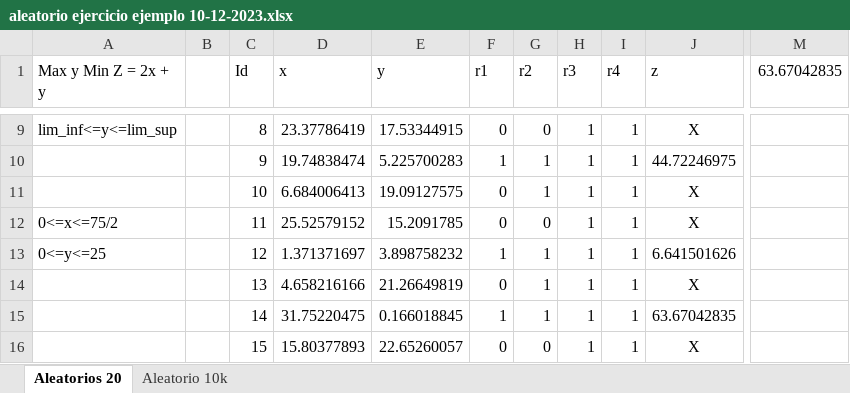
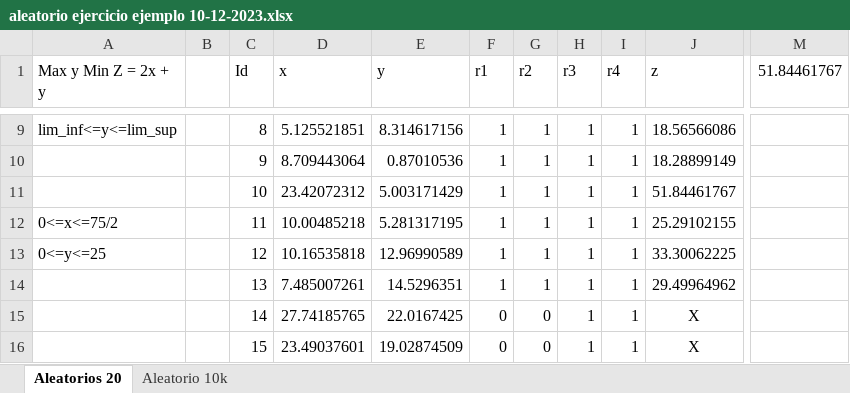
Before and after one commit to HiLaVine/Metodos, an Excel workbook: Clases/aleatorio ejercicio ejemplo 10-12-2023.xlsx, sheet Aleatorios 20, drawn as a sheet; only a part is shown, gaps mark what is left out; values as stored, in another font and other column widths than the file's, no borders; the diff covers the shown part only; the diff names each change by its address in the sheet, - before the commit and + after, or states it on an @@ line.

Commit message:
Ejercicio aleatorio

```diff
--- a/Clases/aleatorio ejercicio ejemplo 10-12-2023.xlsx (sheet Aleatorios 20)
+++ b/Clases/aleatorio ejercicio ejemplo 10-12-2023.xlsx (sheet Aleatorios 20)
-M1: 63.67042835
+M1: 51.84461767
-D9 (x): 23.37786419
+D9 (x): 5.125521851
-E9 (y): 17.53344915
+E9 (y): 8.314617156
-F9 (r1): 0
+F9 (r1): 1
-G9 (r2): 0
+G9 (r2): 1
-J9 (z): X
+J9 (z): 18.56566086
-D10 (x): 19.74838474
+D10 (x): 8.709443064
-E10 (y): 5.225700283
+E10 (y): 0.87010536
-J10 (z): 44.72246975
+J10 (z): 18.28899149
-D11 (x): 6.684006413
+D11 (x): 23.42072312
-E11 (y): 19.09127575
+E11 (y): 5.003171429
-F11:F12 (r1): 0
+F11:F12 (r1): 1
-J11 (z): X
+J11 (z): 51.84461767
-D12 (x): 25.52579152
+D12 (x): 10.00485218
-E12 (y): 15.2091785
+E12 (y): 5.281317195
-G12 (r2): 0
+G12 (r2): 1
-J12 (z): X
+J12 (z): 25.29102155
-D13 (x): 1.371371697
+D13 (x): 10.16535818
-E13 (y): 3.898758232
+E13 (y): 12.96990589
-J13 (z): 6.641501626
+J13 (z): 33.30062225
-D14 (x): 4.658216166
+D14 (x): 7.485007261
-E14 (y): 21.26649819
+E14 (y): 14.5296351
-F14 (r1): 0
+F14 (r1): 1
-J14 (z): X
+J14 (z): 29.49964962
-D15 (x): 31.75220475
+D15 (x): 27.74185765
-E15 (y): 0.166018845
+E15 (y): 22.0167425
-F15 (r1): 1
+F15 (r1): 0
-G15 (r2): 1
+G15 (r2): 0
-J15 (z): 63.67042835
+J15 (z): X
-D16 (x): 15.80377893
+D16 (x): 23.49037601
-E16 (y): 22.65260057
+E16 (y): 19.02874509
```
Also changed, not shown: 47 edited cells elsewhere in this sheet, sheet Aleatorio 10k, 1 other file.
